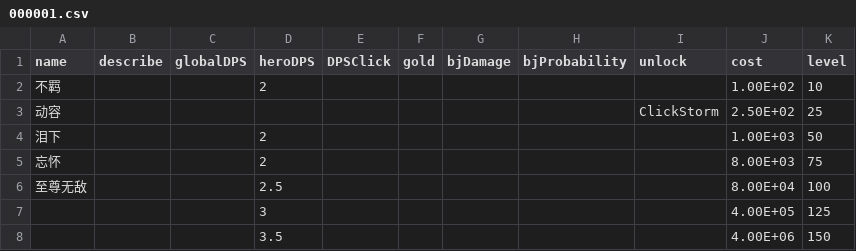
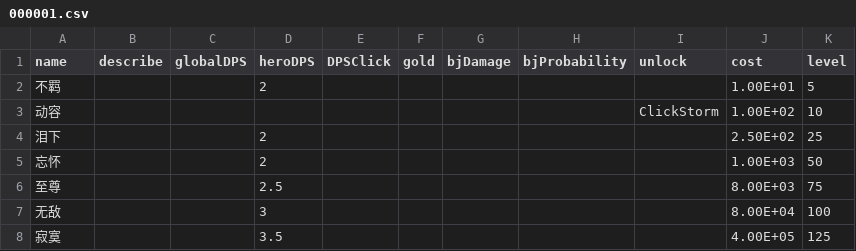
Before and after one commit to snowbee2018/clickhero, a CSV file: ClickHeroByCreator/assets/resources/SkillCfg/000001.csv, drawn as a sheet.

```diff
--- a/ClickHeroByCreator/assets/resources/SkillCfg/000001.csv
+++ b/ClickHeroByCreator/assets/resources/SkillCfg/000001.csv
@@ -1,8 +1,8 @@
 name,describe,globalDPS,heroDPS,DPSClick,gold,bjDamage,bjProbability,unlock,cost,level
-不羁,,,2,,,,,,1.00E+02,10
-动容,,,,,,,,ClickStorm,2.50E+02,25
-泪下,,,2,,,,,,1.00E+03,50
-忘怀,,,2,,,,,,8.00E+03,75
-至尊无敌,,,2.5,,,,,,8.00E+04,100
-,,,3,,,,,,4.00E+05,125
-,,,3.5,,,,,,4.00E+06,150
+不羁,,,2,,,,,,1.00E+01,5
+动容,,,,,,,,ClickStorm,1.00E+02,10
+泪下,,,2,,,,,,2.50E+02,25
+忘怀,,,2,,,,,,1.00E+03,50
+至尊,,,2.5,,,,,,8.00E+03,75
+无敌,,,3,,,,,,8.00E+04,100
+寂寞,,,3.5,,,,,,4.00E+05,125
```
Also changed, not shown: 12 other files.
